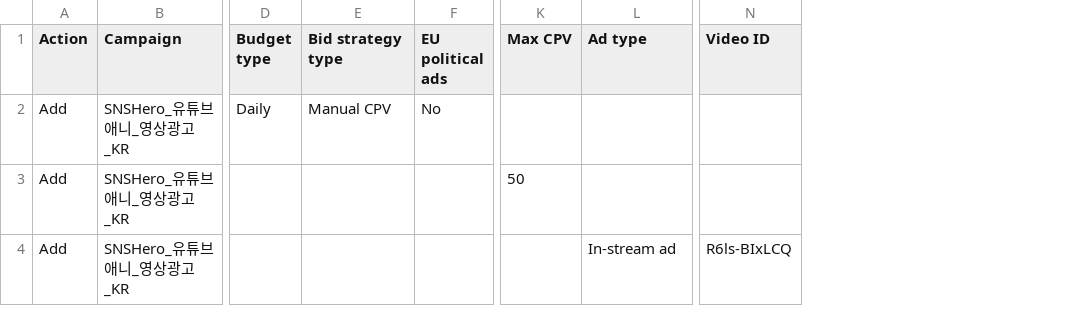
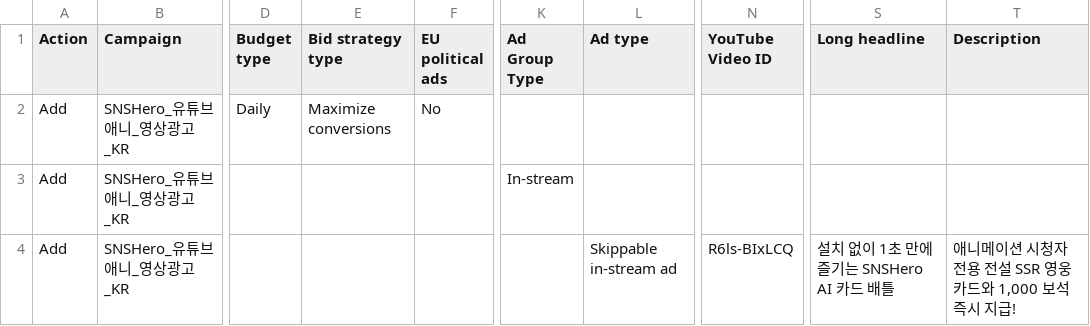
Before and after one commit to Dayyoung/snshero, a CSV file: google_ads_youtube_video_campaign.csv, drawn as a sheet; only a part is shown, gaps mark what is left out; removed rows and columns are numbered as before the commit, all else as after; the diff names each change by its address in the sheet, - before the commit and + after, or states it on an @@ line.

Commit message:
fix(ads): use Maximize conversions and Skippable in-stream ad for YouTube video campaign v3

```diff
--- a/google_ads_youtube_video_campaign.csv
+++ b/google_ads_youtube_video_campaign.csv
-column K (Max CPV), row 3: 50
+column K (Ad Group Type), row 3: In-stream
+column S (Long headline), row 4: 설치 없이 1초 만에 즐기는 SNSHero AI 카드 배틀
+column T (Description), row 4: 애니메이션 시청자 전용 전설 SSR 영웅 카드와 1,000 보석 즉시 지급!
-N1: Video ID
+N1: YouTube Video ID
-E2 (Bid strategy type): Manual CPV
+E2 (Bid strategy type): Maximize conversions
-L4 (Ad type): In-stream ad
+L4 (Ad type): Skippable in-stream ad
```
